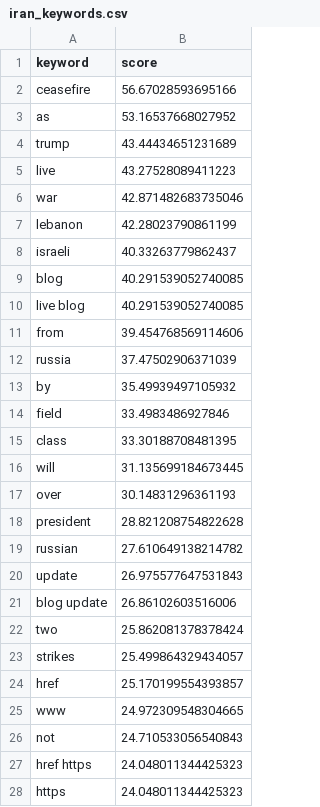
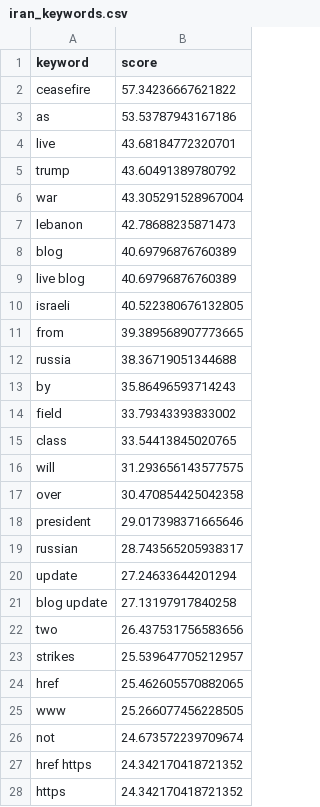
Before and after one commit to mcasrom/iran-osint-monitor, a CSV file: data/processed/iran_keywords.csv, drawn as a sheet; only a part is shown; the diff covers the shown part only.

```diff
--- a/data/processed/iran_keywords.csv
+++ b/data/processed/iran_keywords.csv
@@ -1,28 +1,28 @@
 keyword,score
-ceasefire,56.67028593695166
-as,53.16537668027952
-trump,43.44434651231689
-live,43.27528089411223
-war,42.871482683735046
-lebanon,42.28023790861199
-israeli,40.33263779862437
-blog,40.291539052740085
-live blog,40.291539052740085
-from,39.454768569114606
-russia,37.47502906371039
-by,35.49939497105932
-field,33.4983486927846
-class,33.30188708481395
-will,31.135699184673445
-over,30.14831296361193
-president,28.821208754822628
-russian,27.610649138214782
-update,26.975577647531843
-blog update,26.86102603516006
-two,25.862081378378424
-strikes,25.499864329434057
-href,25.170199554393857
-www,24.972309548304665
-not,24.710533056540843
-href https,24.048011344425323
-https,24.048011344425323
+ceasefire,57.34236667621822
+as,53.53787943167186
+live,43.68184772320701
+trump,43.60491389780792
+war,43.305291528967004
+lebanon,42.78688235871473
+blog,40.69796876760389
+live blog,40.69796876760389
+israeli,40.522380676132805
+from,39.389568907773665
+russia,38.36719051344688
+by,35.86496593714243
+field,33.79343393833002
+class,33.54413845020765
+will,31.293656143577575
+over,30.470854425042358
+president,29.017398371665646
+russian,28.743565205938317
+update,27.24633644201294
+blog update,27.13197917840258
+two,26.437531756583656
+strikes,25.539647705212957
+href,25.462605570882065
+www,25.266077456228505
+not,24.673572239709674
+href https,24.342170418721352
+https,24.342170418721352
```
Also changed, not shown: 1 added row, 1 removed row and 2 edited cells elsewhere in this file, data/processed/iran_energy.csv, data/processed/iran_narratives.csv, 8 other files.
